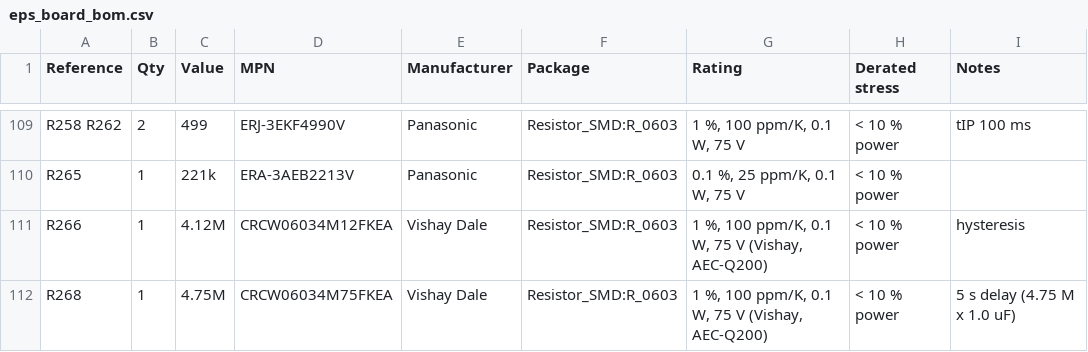
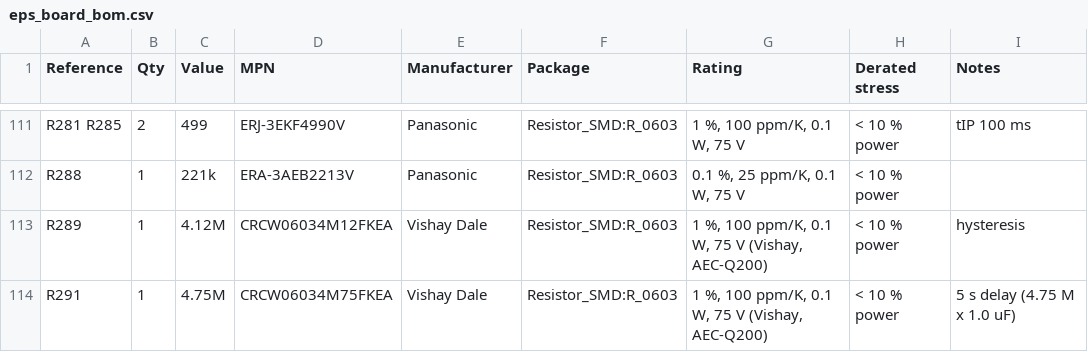
Before and after one commit to cheesejaguar/SMART-QSO, a CSV file: hardware/electrical/eps/eps_board_bom.csv, drawn as a sheet; only a part is shown, gaps mark what is left out; addresses are those after the commit; the diff covers the shown part only; the diff names each change by its address in the sheet, - before the commit and + after, or states it on an @@ line.

```diff
--- a/hardware/electrical/eps/eps_board_bom.csv
+++ b/hardware/electrical/eps/eps_board_bom.csv
-A111 (Reference): R258 R262
+A111 (Reference): R281 R285
-A112 (Reference): R265
+A112 (Reference): R288
-A113 (Reference): R266
+A113 (Reference): R289
-A114 (Reference): R268
+A114 (Reference): R291
```
Also changed, not shown: 5 added rows, 3 removed rows and 90 edited cells elsewhere in this file, hardware/electrical/eps/eps_board_nets.csv, 13 other files.
